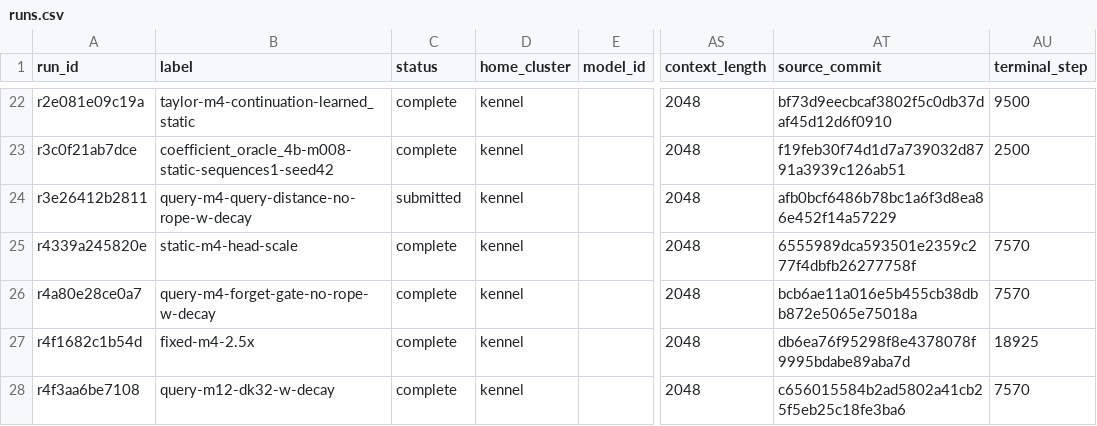
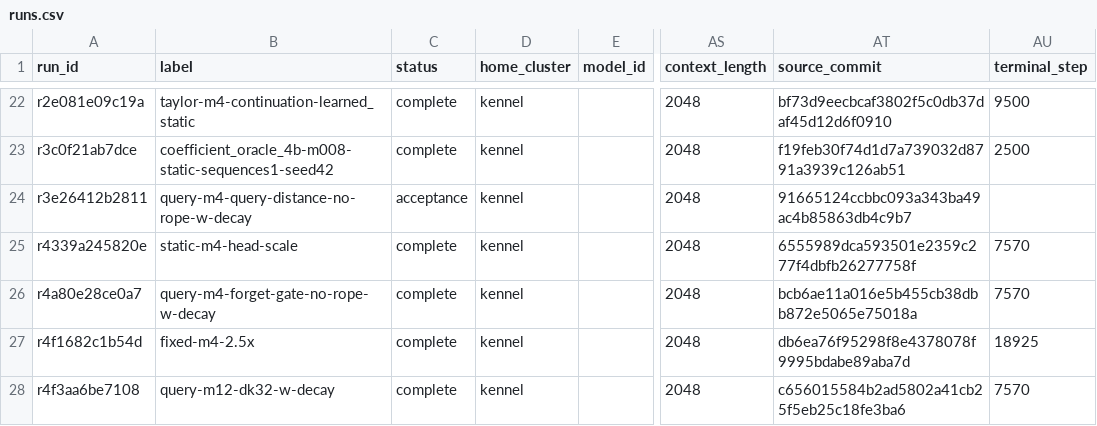
Before and after one commit to rafaelhanashiro/functional-memory, a CSV file: experiments/transformer_pp/runs.csv, drawn as a sheet; only a part is shown, gaps mark what is left out; the diff names each change by its address in the sheet, - before the commit and + after, or states it on an @@ line.

```diff
--- a/experiments/transformer_pp/runs.csv
+++ b/experiments/transformer_pp/runs.csv
-C24 (status): submitted
+C24 (status): acceptance
-AT24 (source_commit): afb0bcf6486b78bc1a6f3d8ea86e452f14a57229
+AT24 (source_commit): 91665124ccbbc093a343ba49ac4b85863db4c9b7
```
Also changed, not shown: experiments/transformer_pp/results/exploratory/query_distance_decay/summary.csv, 2 other files.
